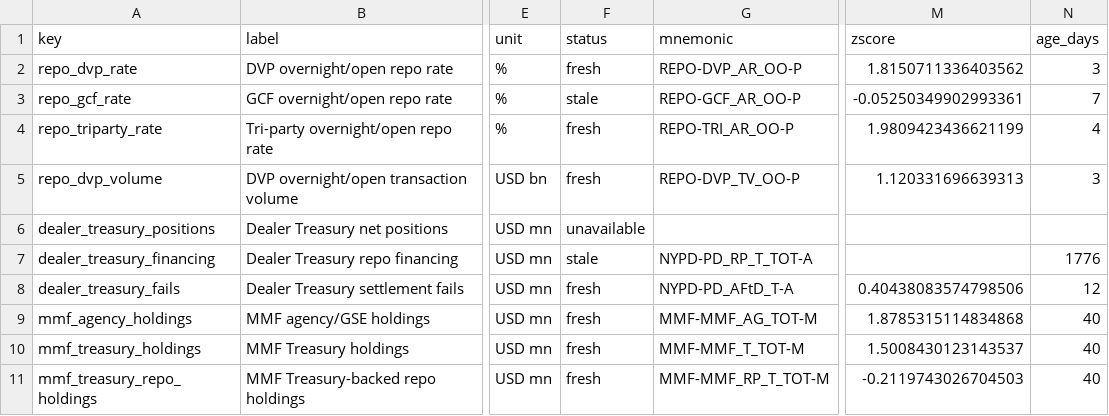
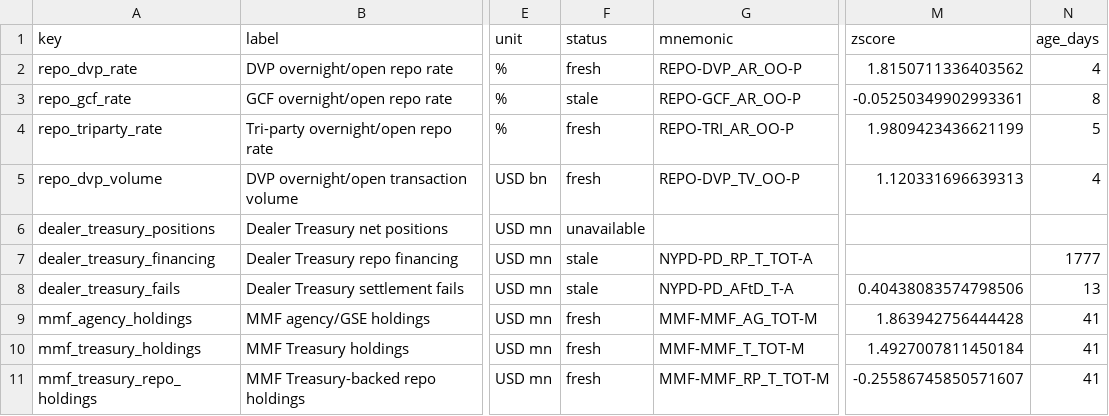
Before and after one commit to sphynxkatt0-arch/cot-report, a CSV file: analysis/model_output/macro_liquidity_source_status.csv, drawn as a sheet; only a part is shown, gaps mark what is left out; the diff names each change by its address in the sheet, - before the commit and + after, or states it on an @@ line.

```diff
--- a/analysis/model_output/macro_liquidity_source_status.csv
+++ b/analysis/model_output/macro_liquidity_source_status.csv
-N2 (age_days): 3
+N2 (age_days): 4
-N3 (age_days): 7
+N3 (age_days): 8
-N4 (age_days): 4
+N4 (age_days): 5
-N5 (age_days): 3
+N5 (age_days): 4
-N7 (age_days): 1776
+N7 (age_days): 1777
-F8 (status): fresh
+F8 (status): stale
-N8 (age_days): 12
+N8 (age_days): 13
-M9 (zscore): 1.8785315114834868
+M9 (zscore): 1.863942756444428
-N9:N11 (age_days): 40
+N9:N11 (age_days): 41
-M10 (zscore): 1.5008430123143537
+M10 (zscore): 1.4927007811450184
-M11 (zscore): -0.2119743026704503
+M11 (zscore): -0.25586745850571607
```
Also changed, not shown: analysis/model_output/treasury_cash_source_status.csv, 14 other files.
